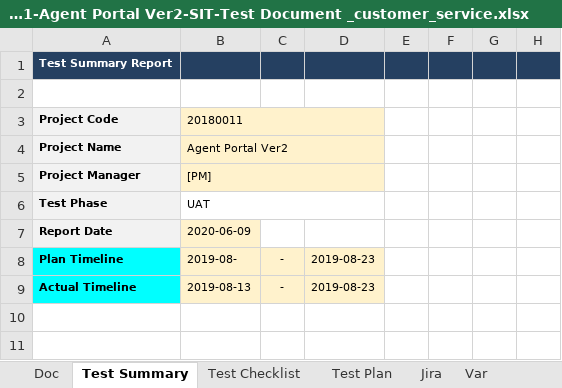
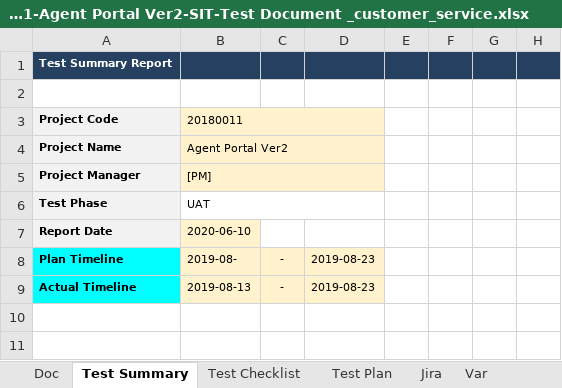
Before and after one commit to bible666/my_app, an Excel workbook: Ocean/customer service/20180011-Agent Portal Ver2-SIT-Test Document _customer_service.xlsx, sheet Test Summary, drawn as a sheet; only a part is shown; values as stored, in another font and other column widths than the file's, no borders; charts and pictures and conditional formats not drawn; the diff names each change by its address in the sheet, - before the commit and + after, or states it on an @@ line.

```diff
--- a/Ocean/customer service/20180011-Agent Portal Ver2-SIT-Test Document _customer_service.xlsx (sheet Test Summary)
+++ b/Ocean/customer service/20180011-Agent Portal Ver2-SIT-Test Document _customer_service.xlsx (sheet Test Summary)
-B7: 2020-06-09
+B7: 2020-06-10
```
Also changed, not shown: sheet Test Checklist.
